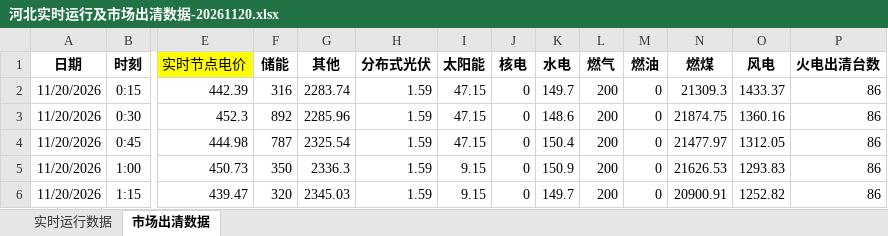
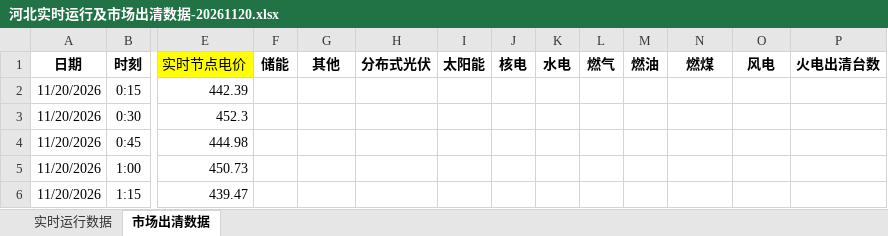
Before and after one commit to arliu633-glitch/hb-price-chart-public, an Excel workbook: review-results/河北实时运行及市场出清数据-20261120.xlsx, sheet 市场出清数据, drawn as a sheet; only a part is shown, gaps mark what is left out; values as stored, in another font and other column widths than the file's, no borders; conditional formats not drawn; the diff covers the shown part only; the diff names each change by its address in the sheet, - before the commit and + after, or states it on an @@ line.

```diff
--- a/review-results/河北实时运行及市场出清数据-20261120.xlsx (sheet 市场出清数据)
+++ b/review-results/河北实时运行及市场出清数据-20261120.xlsx (sheet 市场出清数据)
-F2 (储能): 316
+F2 (储能): (empty)
-G2 (其他): 2283.74
+G2 (其他): (empty)
-H2:H6 (分布式光伏): 1.59
+H2:H6 (分布式光伏): (empty)
-I2:I4 (太阳能): 47.15
+I2:I4 (太阳能): (empty)
-J2:J6 (核电): 0
+J2:J6 (核电): (empty)
-K2 (水电): 149.7
+K2 (水电): (empty)
-L2:L6 (燃气): 200
+L2:L6 (燃气): (empty)
-M2:M6 (燃油): 0
+M2:M6 (燃油): (empty)
-N2 (燃煤): 21309.3
+N2 (燃煤): (empty)
-O2 (风电): 1433.37
+O2 (风电): (empty)
-P2:P6 (火电出清台数): 86
+P2:P6 (火电出清台数): (empty)
-F3 (储能): 892
+F3 (储能): (empty)
-G3 (其他): 2285.96
+G3 (其他): (empty)
-K3 (水电): 148.6
+K3 (水电): (empty)
-N3 (燃煤): 21874.75
+N3 (燃煤): (empty)
-O3 (风电): 1360.16
+O3 (风电): (empty)
-F4 (储能): 787
+F4 (储能): (empty)
-G4 (其他): 2325.54
+G4 (其他): (empty)
-K4 (水电): 150.4
+K4 (水电): (empty)
-N4 (燃煤): 21477.97
+N4 (燃煤): (empty)
-O4 (风电): 1312.05
+O4 (风电): (empty)
-F5 (储能): 350
+F5 (储能): (empty)
-G5 (其他): 2336.3
+G5 (其他): (empty)
-I5:I6 (太阳能): 9.15
+I5:I6 (太阳能): (empty)
-K5 (水电): 150.9
+K5 (水电): (empty)
-N5 (燃煤): 21626.53
+N5 (燃煤): (empty)
-O5 (风电): 1293.83
+O5 (风电): (empty)
-F6 (储能): 320
+F6 (储能): (empty)
-G6 (其他): 2345.03
+G6 (其他): (empty)
-K6 (水电): 149.7
+K6 (水电): (empty)
-N6 (燃煤): 20900.91
+N6 (燃煤): (empty)
-O6 (风电): 1252.82
+O6 (风电): (empty)
```
Also changed, not shown: 1001 edited cells elsewhere in this sheet, review-results/复盘信息抓取-20261120.xlsx, 6 other files.
